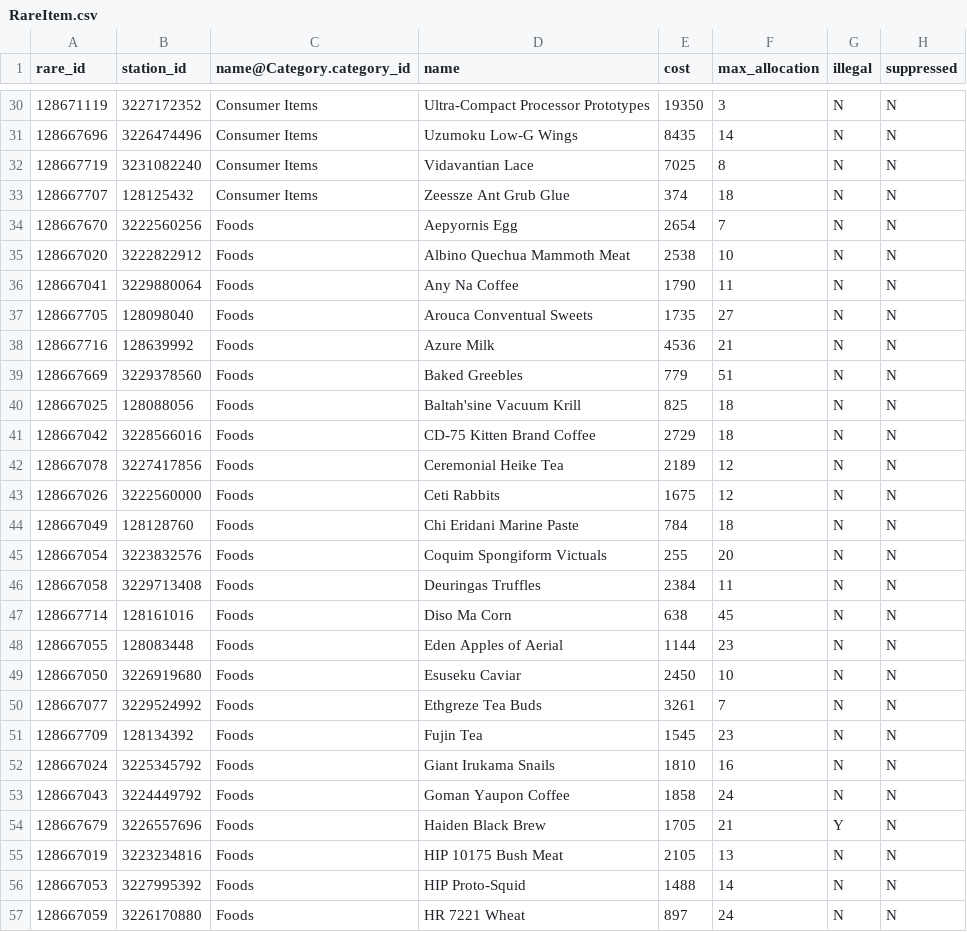
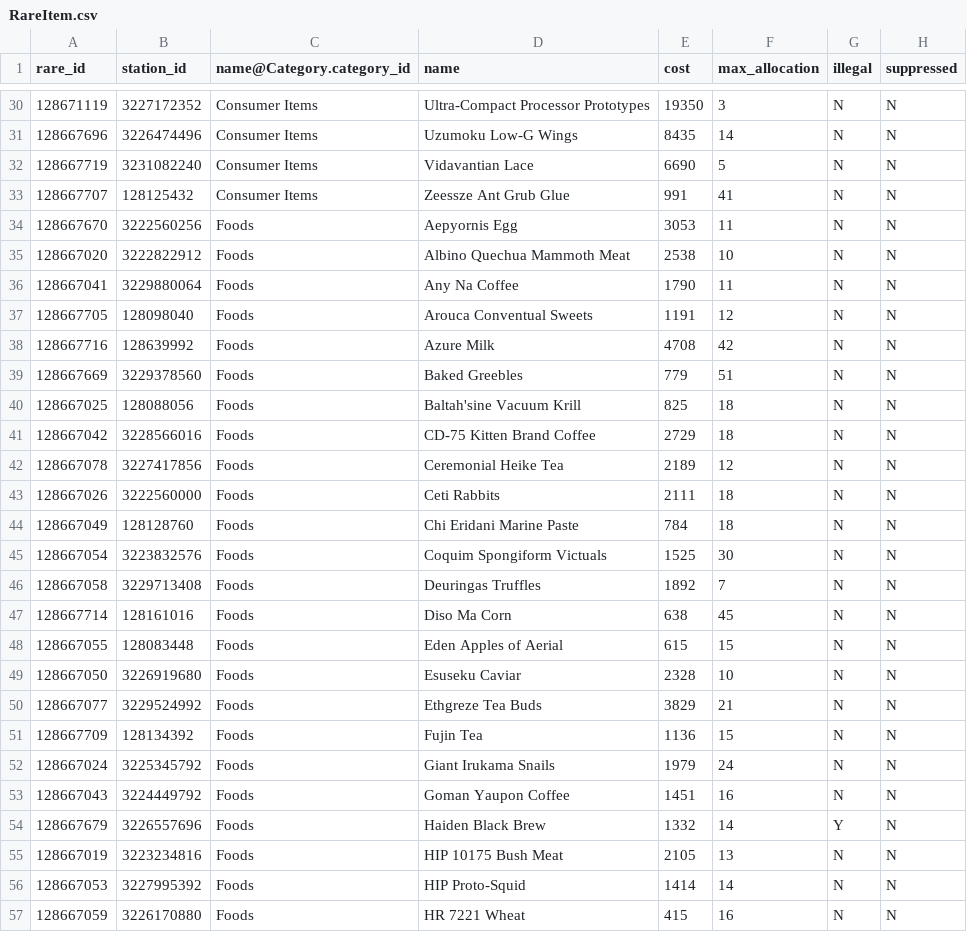
Before and after one commit to bgol/UpdateTD, a CSV file: data/RareItem.csv, drawn as a sheet; only a part is shown, gaps mark what is left out; the diff covers the shown part only.

```diff
--- a/data/RareItem.csv
+++ b/data/RareItem.csv
@@ -31,9 +31,9 @@ rare_id,station_id,name@Category.category_id,name,cost,max_allocation,illegal,su
 128667696,3226474496,Consumer Items,Uzumoku Low-G Wings,8435,14,N,N
-128667719,3231082240,Consumer Items,Vidavantian Lace,7025,8,N,N
-128667707,128125432,Consumer Items,Zeessze Ant Grub Glue,374,18,N,N
-128667670,3222560256,Foods,Aepyornis Egg,2654,7,N,N
+128667719,3231082240,Consumer Items,Vidavantian Lace,6690,5,N,N
+128667707,128125432,Consumer Items,Zeessze Ant Grub Glue,991,41,N,N
+128667670,3222560256,Foods,Aepyornis Egg,3053,11,N,N
 128667020,3222822912,Foods,Albino Quechua Mammoth Meat,2538,10,N,N
 128667041,3229880064,Foods,Any Na Coffee,1790,11,N,N
-128667705,128098040,Foods,Arouca Conventual Sweets,1735,27,N,N
-128667716,128639992,Foods,Azure Milk,4536,21,N,N
+128667705,128098040,Foods,Arouca Conventual Sweets,1191,12,N,N
+128667716,128639992,Foods,Azure Milk,4708,42,N,N
 128667669,3229378560,Foods,Baked Greebles,779,51,N,N
@@ -42,16 +42,16 @@ rare_id,station_id,name@Category.category_id,name,cost,max_allocation,illegal,su
 128667078,3227417856,Foods,Ceremonial Heike Tea,2189,12,N,N
-128667026,3222560000,Foods,Ceti Rabbits,1675,12,N,N
+128667026,3222560000,Foods,Ceti Rabbits,2111,18,N,N
 128667049,128128760,Foods,Chi Eridani Marine Paste,784,18,N,N
-128667054,3223832576,Foods,Coquim Spongiform Victuals,255,20,N,N
-128667058,3229713408,Foods,Deuringas Truffles,2384,11,N,N
+128667054,3223832576,Foods,Coquim Spongiform Victuals,1525,30,N,N
+128667058,3229713408,Foods,Deuringas Truffles,1892,7,N,N
 128667714,128161016,Foods,Diso Ma Corn,638,45,N,N
-128667055,128083448,Foods,Eden Apples of Aerial,1144,23,N,N
-128667050,3226919680,Foods,Esuseku Caviar,2450,10,N,N
-128667077,3229524992,Foods,Ethgreze Tea Buds,3261,7,N,N
-128667709,128134392,Foods,Fujin Tea,1545,23,N,N
-128667024,3225345792,Foods,Giant Irukama Snails,1810,16,N,N
-128667043,3224449792,Foods,Goman Yaupon Coffee,1858,24,N,N
-128667679,3226557696,Foods,Haiden Black Brew,1705,21,Y,N
+128667055,128083448,Foods,Eden Apples of Aerial,615,15,N,N
+128667050,3226919680,Foods,Esuseku Caviar,2328,10,N,N
+128667077,3229524992,Foods,Ethgreze Tea Buds,3829,21,N,N
+128667709,128134392,Foods,Fujin Tea,1136,15,N,N
+128667024,3225345792,Foods,Giant Irukama Snails,1979,24,N,N
+128667043,3224449792,Foods,Goman Yaupon Coffee,1451,16,N,N
+128667679,3226557696,Foods,Haiden Black Brew,1332,14,Y,N
 128667019,3223234816,Foods,HIP 10175 Bush Meat,2105,13,N,N
-128667053,3227995392,Foods,HIP Proto-Squid,1488,14,N,N
-128667059,3226170880,Foods,HR 7221 Wheat,897,24,N,N
+128667053,3227995392,Foods,HIP Proto-Squid,1414,14,N,N
+128667059,3226170880,Foods,HR 7221 Wheat,415,16,N,N
```
Also changed, not shown: 103 edited cells elsewhere in this file, data/Ship.csv, data/Upgrade.csv.
